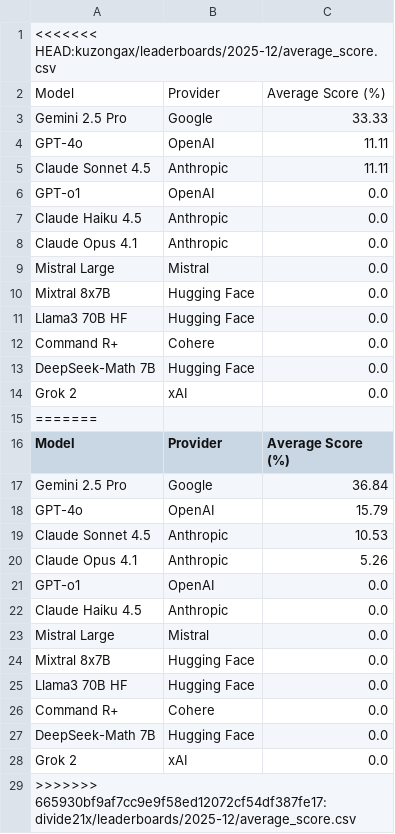
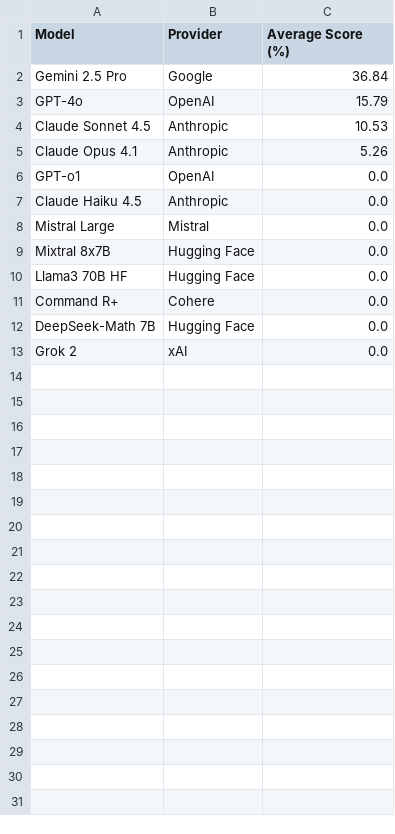
Before and after one commit to jaci-hub/KuzongaX, a CSV file: kuzongax/leaderboards/2025-12/average_score.csv, drawn as a sheet.

```diff
--- a/kuzongax/leaderboards/2025-12/average_score.csv
+++ b/kuzongax/leaderboards/2025-12/average_score.csv
@@ -1,16 +1 @@
-<<<<<<< HEAD:kuzongax/leaderboards/2025-12/average_score.csv
-Model,Provider,Average Score (%)
-Gemini 2.5 Pro,Google,33.33
-GPT-4o,OpenAI,11.11
-Claude Sonnet 4.5,Anthropic,11.11
-GPT-o1,OpenAI,0.0
-Claude Haiku 4.5,Anthropic,0.0
-Claude Opus 4.1,Anthropic,0.0
-Mistral Large,Mistral,0.0
-Mixtral 8x7B,Hugging Face,0.0
-Llama3 70B HF,Hugging Face,0.0
-Command R+,Cohere,0.0
-DeepSeek-Math 7B,Hugging Face,0.0
-Grok 2,xAI,0.0
-=======
 Model,Provider,Average Score (%)
@@ -28,2 +13 @@ DeepSeek-Math 7B,Hugging Face,0.0
 Grok 2,xAI,0.0
->>>>>>> 665930bf9af7cc9e9f58ed12072cf54df387fe17:divide21x/leaderboards/2025-12/average_score.csv
```
Also changed, not shown: kuzongax/leaderboards/2025-12/average_proximity.csv.
